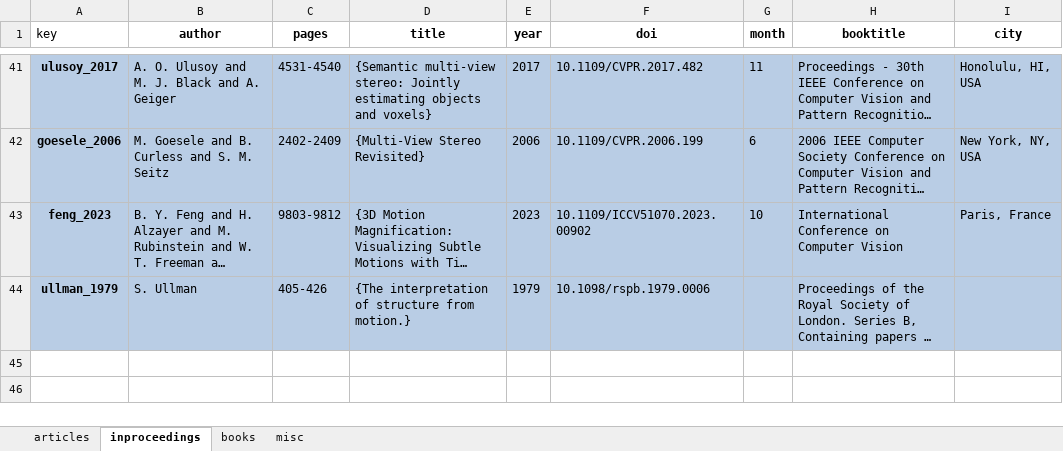
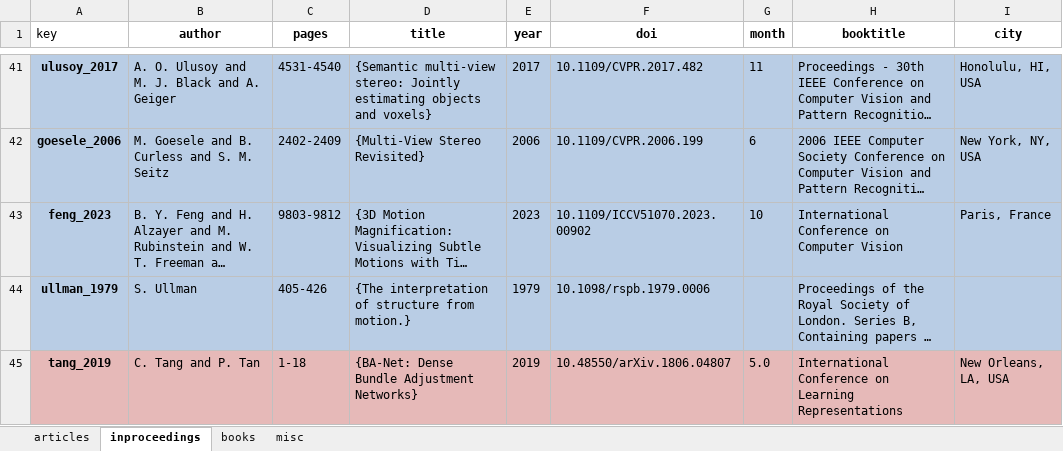
Before and after one commit to kristofcufar/biblib, an Excel workbook: DATA/library.xlsx, sheet inproceedings, drawn as a sheet; only a part is shown, gaps mark what is left out; long unchanged cells end in …; values as stored, in another font and other column widths than the file's, no borders; the diff names each change by its address in the sheet, - before the commit and + after, or states it on an @@ line.

```diff
--- a/DATA/library.xlsx (sheet inproceedings)
+++ b/DATA/library.xlsx (sheet inproceedings)
+row 45: tang_2019 | C. Tang and P. Tan | 1-18 | {BA-Net: Dense Bundle Adjustment Networks} | 2019 | 10.48550/arXiv.1806.04807 | 5.0 | International Conference on Learning Representations | New Orleans, LA, USA
```
Also changed, not shown: sheet articles, sheet books, DATA/library_2.xlsx, 4 other files.
